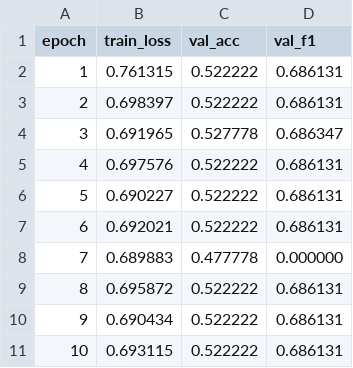
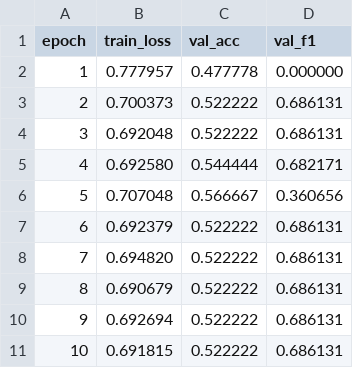
Before and after one commit to z992907759/Deep_Learning_projet, a CSV file: outputs/runs/O1_A/metrics.csv, drawn as a sheet.

```diff
--- a/outputs/runs/O1_A/metrics.csv
+++ b/outputs/runs/O1_A/metrics.csv
@@ -1,11 +1,11 @@
 epoch,train_loss,val_acc,val_f1
-1,0.761315,0.522222,0.686131
-2,0.698397,0.522222,0.686131
-3,0.691965,0.527778,0.686347
-4,0.697576,0.522222,0.686131
-5,0.690227,0.522222,0.686131
-6,0.692021,0.522222,0.686131
-7,0.689883,0.477778,0.000000
-8,0.695872,0.522222,0.686131
-9,0.690434,0.522222,0.686131
-10,0.693115,0.522222,0.686131
+1,0.777957,0.477778,0.000000
+2,0.700373,0.522222,0.686131
+3,0.692048,0.522222,0.686131
+4,0.692580,0.544444,0.682171
+5,0.707048,0.566667,0.360656
+6,0.692379,0.522222,0.686131
+7,0.694820,0.522222,0.686131
+8,0.690679,0.522222,0.686131
+9,0.692694,0.522222,0.686131
+10,0.691815,0.522222,0.686131
```
Also changed, not shown: outputs/runs/IOU_STATS/iou_summary.csv, outputs/runs/O1_B/metrics.csv, 45 other files.
